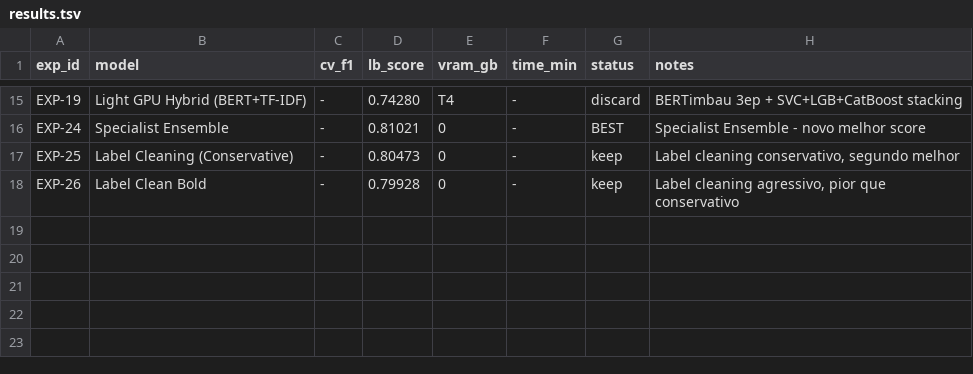
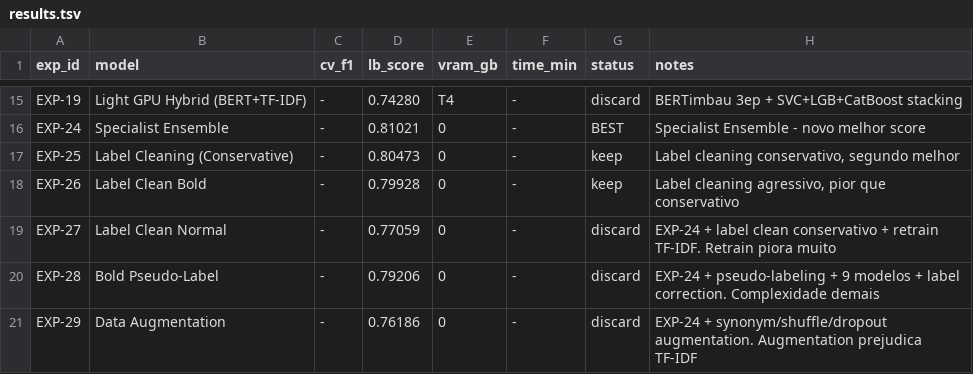
Before and after one commit to JVLegend/SPR2026, a TSV file: experiments/results.tsv, drawn as a sheet; only a part is shown, gaps mark what is left out; the diff names each change by its address in the sheet, - before the commit and + after, or states it on an @@ line.

```diff
--- a/experiments/results.tsv
+++ b/experiments/results.tsv
+row 19: EXP-27 | Label Clean Normal | - | 0.77059 | 0 | - | discard | EXP-24 + label clean conservativo + retrain TF-IDF. Retrain piora muito
+row 20: EXP-28 | Bold Pseudo-Label | - | 0.79206 | 0 | - | discard | EXP-24 + pseudo-labeling + 9 modelos + label correction. Complexidade demais
+row 21: EXP-29 | Data Augmentation | - | 0.76186 | 0 | - | discard | EXP-24 + synonym/shuffle/dropout augmentation. Augmentation prejudica TF-IDF
```
Also changed, not shown: 3 other files.
